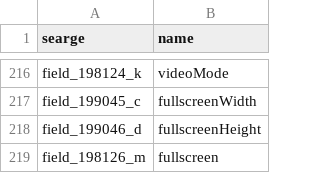
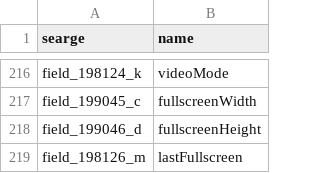
Before and after one commit to Hallowizer/1.13-MCP-Mappings, a CSV file: mappings/fields.csv, drawn as a sheet; only a part is shown, gaps mark what is left out.

Commit message:
Update

```diff
--- a/mappings/fields.csv
+++ b/mappings/fields.csv
@@ -218,2 +218,2 @@ field_199045_c,fullscreenWidth
 field_199046_d,fullscreenHeight
-field_198126_m,fullscreen
+field_198126_m,lastFullscreen
```
